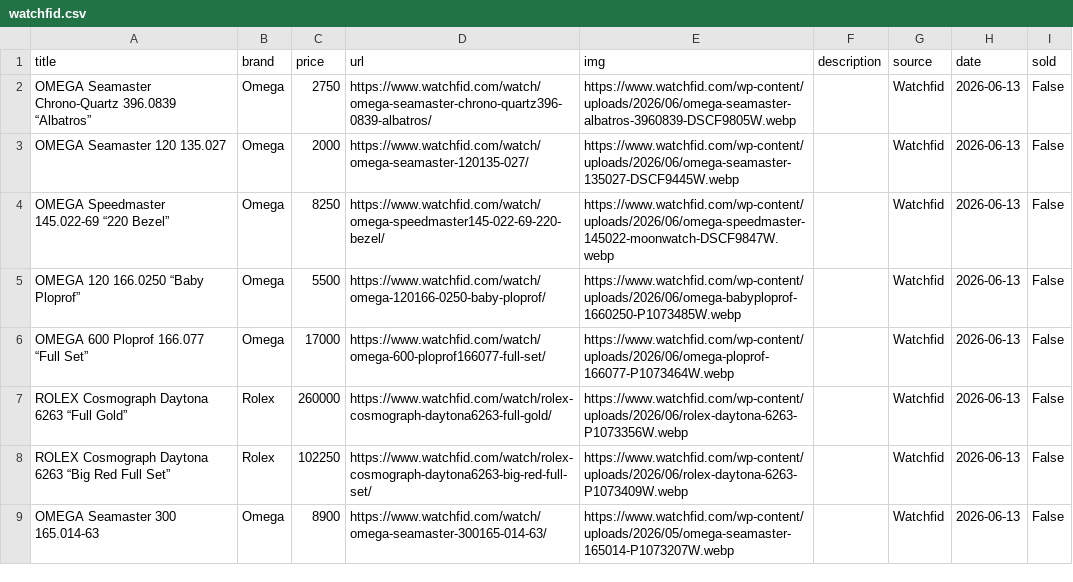
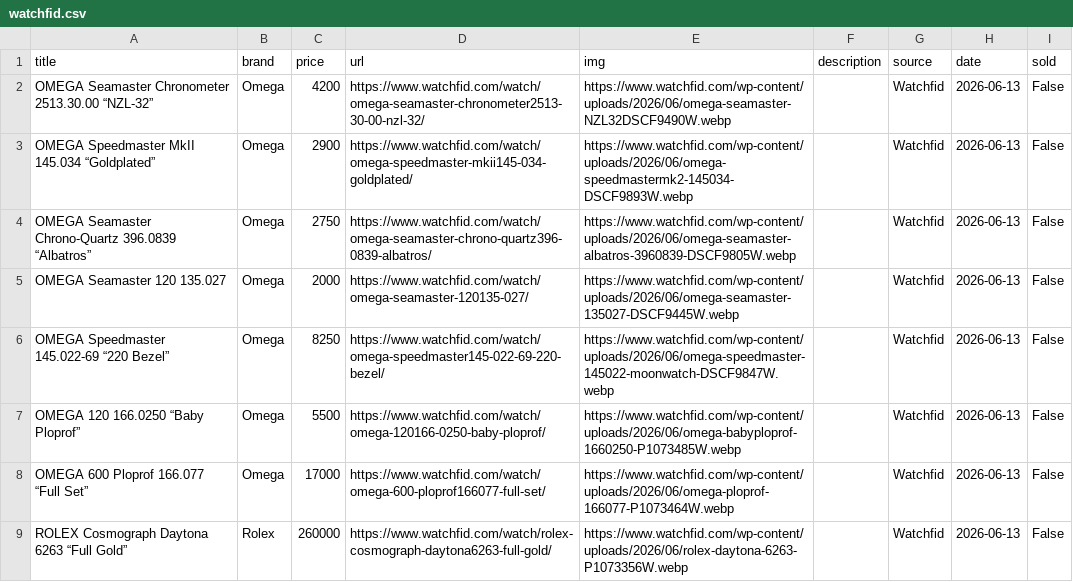
Before and after one commit to markatmutter-cloud/Dial, a CSV file: data/watchfid.csv, drawn as a sheet; only a part is shown; the shorter side is filled out with more unchanged rows; the diff names each change by its address in the sheet, - before the commit and + after, or states it on an @@ line.

```diff
--- a/data/watchfid.csv
+++ b/data/watchfid.csv
+row 2: OMEGA Seamaster Chronometer 2513.30.00 “NZL-32” | Omega | 4200 | https://www.watchfid.com/watch/omega-seamaster-chronometer2513-30-00-nzl-32/ | https://www.watchfid.com/wp-content/uploads/2026/06/omega-seamaster-NZL32DSCF9490W.webp |  | Watchfid | 2026-06-13 | False
+row 3: OMEGA Speedmaster MkII 145.034 “Goldplated” | Omega | 2900 | https://www.watchfid.com/watch/omega-speedmaster-mkii145-034-goldplated/ | https://www.watchfid.com/wp-content/uploads/2026/06/omega-speedmastermk2-145034-DSCF9893W.webp |  | Watchfid | 2026-06-13 | False
```
Also changed, not shown: data/collectorscorner.csv, data/maunderwatches.csv, 14 other files.
